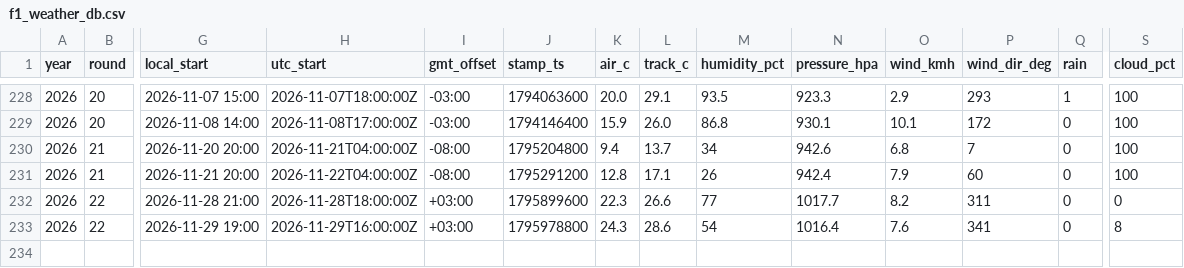
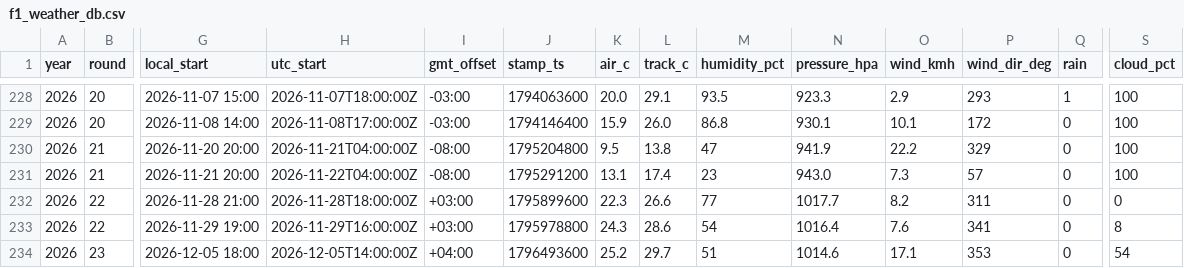
Before and after one commit to hammerwork/F1TrueConditions, a CSV file: data/f1_weather_db.csv, drawn as a sheet; only a part is shown, gaps mark what is left out; rows hold the shown columns only; the diff names each change by its address in the sheet, - before the commit and + after, or states it on an @@ line.

```diff
--- a/data/f1_weather_db.csv
+++ b/data/f1_weather_db.csv
-K230 (air_c): 9.4
+K230 (air_c): 9.5
-L230 (track_c): 13.7
+L230 (track_c): 13.8
-M230 (humidity_pct): 34
+M230 (humidity_pct): 47
-N230 (pressure_hpa): 942.6
+N230 (pressure_hpa): 941.9
-O230 (wind_kmh): 6.8
+O230 (wind_kmh): 22.2
-P230 (wind_dir_deg): 7
+P230 (wind_dir_deg): 329
-K231 (air_c): 12.8
+K231 (air_c): 13.1
-L231 (track_c): 17.1
+L231 (track_c): 17.4
-M231 (humidity_pct): 26
+M231 (humidity_pct): 23
-N231 (pressure_hpa): 942.4
+N231 (pressure_hpa): 943.0
-O231 (wind_kmh): 7.9
+O231 (wind_kmh): 7.3
-P231 (wind_dir_deg): 60
+P231 (wind_dir_deg): 57
+row 234: 2026 | 23 | 2026-12-05 18:00 | 2026-12-05T14:00:00Z | +04:00 | 1796493600 | 25.2 | 29.7 | 51 | 1014.6 | 17.1 | 353 | 0 | 54
```
Also changed, not shown: data/f1_weather_practice.csv, data/f1_weather_segments.csv.
